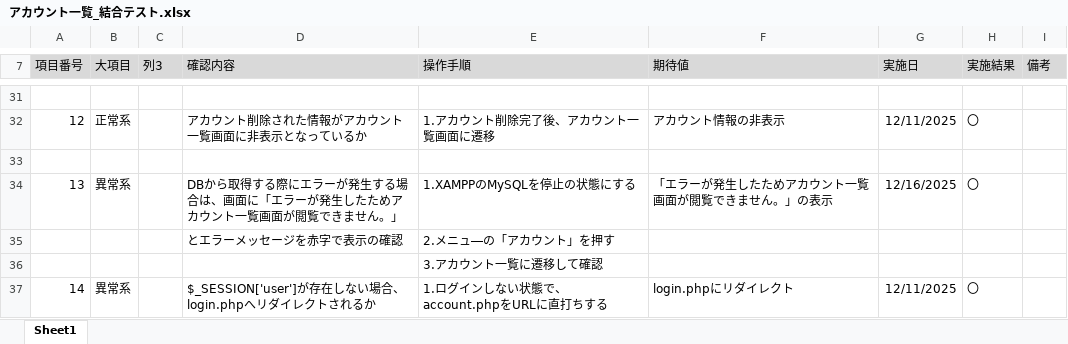
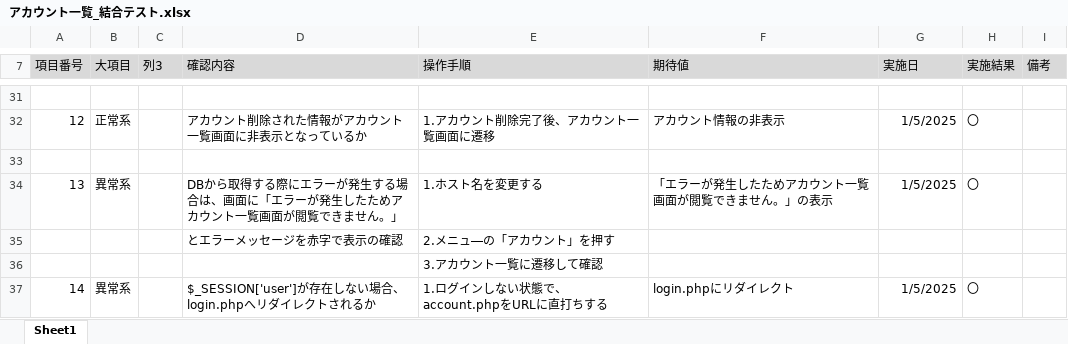
Before and after one commit to KeinF0rest/integration-test, an Excel workbook: アカウント一覧_結合テスト.xlsx, sheet Sheet1, drawn as a sheet; only a part is shown, gaps mark what is left out; values as stored, in another font and other column widths than the file's, no borders; table styles not drawn; the diff covers the shown part only; the diff names each change by its address in the sheet, - before the commit and + after, or states it on an @@ line.

```diff
--- a/アカウント一覧_結合テスト.xlsx (sheet Sheet1)
+++ b/アカウント一覧_結合テスト.xlsx (sheet Sheet1)
-G32 (実施日): 12/11/2025
+G32 (実施日): 1/5/2025
-E34 (操作手順): 1.XAMPPのMySQLを停止の状態にする
+E34 (操作手順): 1.ホスト名を変更する
-G34 (実施日): 12/16/2025
+G34 (実施日): 1/5/2025
-G37 (実施日): 12/11/2025
+G37 (実施日): 1/5/2025
```
Also changed, not shown: 12 edited cells elsewhere in this sheet.
